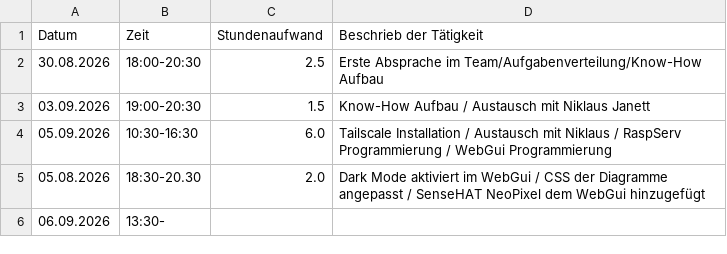
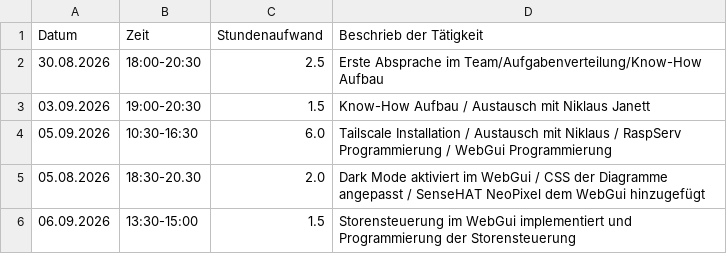
Before and after one commit to niklaus619/TA_V_IoT, a CSV file: Doc/Berichterstattung/Arbeitsjournale/Arbeitjournal_Kabara.csv, drawn as a sheet.

Commit message:
Arbeitsjournal aktualisiert

```diff
--- a/Doc/Berichterstattung/Arbeitsjournale/Arbeitjournal_Kabara.csv
+++ b/Doc/Berichterstattung/Arbeitsjournale/Arbeitjournal_Kabara.csv
@@ -5,2 +5,2 @@ Datum,Zeit,Stundenaufwand,Beschrieb der Tätigkeit
 05.08.2026,18:30-20.30,2.0,Dark Mode aktiviert im WebGui / CSS der Diagramme angepasst / SenseHAT NeoPixel dem WebGui hinzugefügt
-06.09.2026,13:30-,,
+06.09.2026,13:30-15:00,1.5,Storensteuerung im WebGui implementiert und Programmierung der Storensteuerung
```
